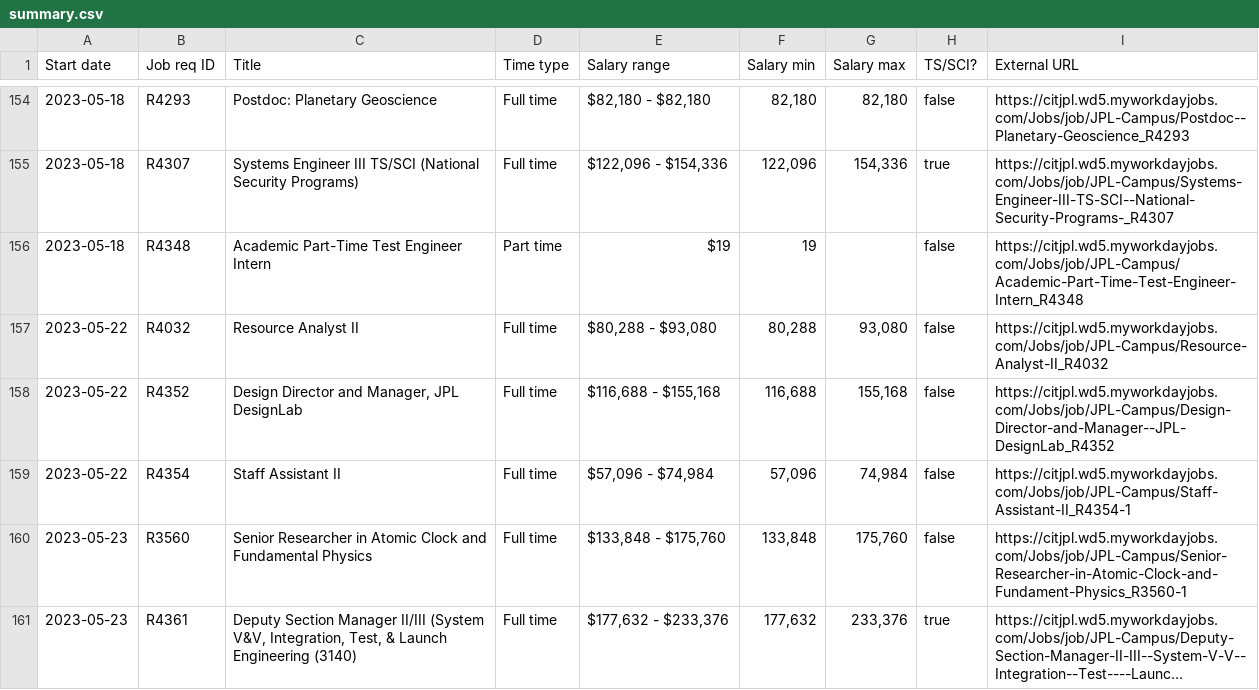
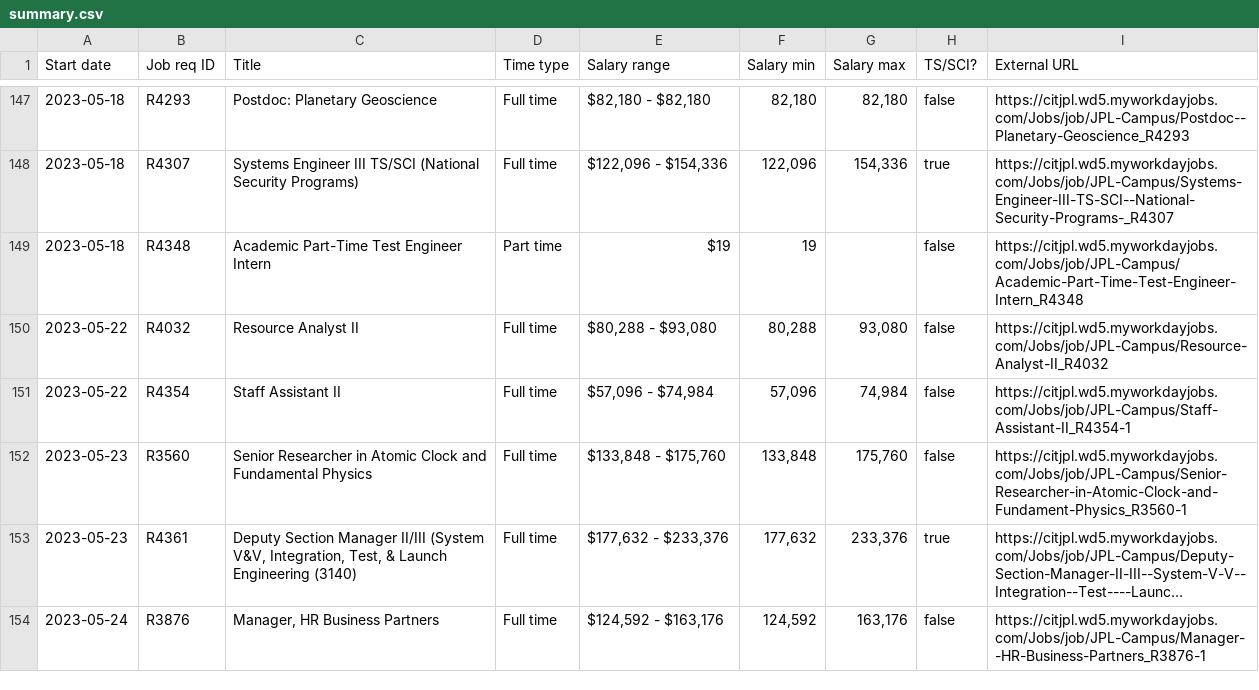
Before and after one commit to thzinc/jpl-jobs, a CSV file: data/summary.csv, drawn as a sheet; only a part is shown, gaps mark what is left out; long unchanged cells end in …; removed rows and columns are numbered as before the commit, all else as after; the diff covers the shown part only; the diff names each change by its address in the sheet, - before the commit and + after, or states it on an @@ line.

```diff
--- a/data/summary.csv
+++ b/data/summary.csv
-row 158: 2023-05-22 | R4352 | Design Director and Manager, JPL DesignLab | Full time | $116,688 - $155,168 | 116,688 | 155,168 | false | https://citjpl.wd5.myworkdayjobs.com/Jobs/job/JPL-Campus/Design-Director-and-Manager--JPL-DesignLab_R4352
+row 154: 2023-05-24 | R3876 | Manager, HR Business Partners | Full time | $124,592 - $163,176 | 124,592 | 163,176 | false | https://citjpl.wd5.myworkdayjobs.com/Jobs/job/JPL-Campus/Manager--HR-Business-Partners_R3876-1
```
Also changed, not shown: 5 added rows and 7 removed rows elsewhere in this file.
